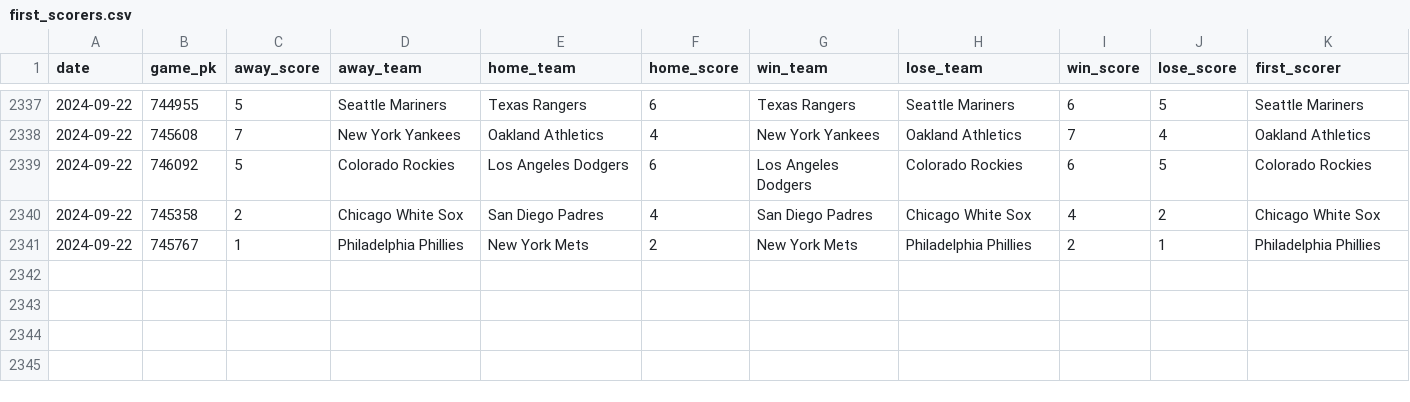
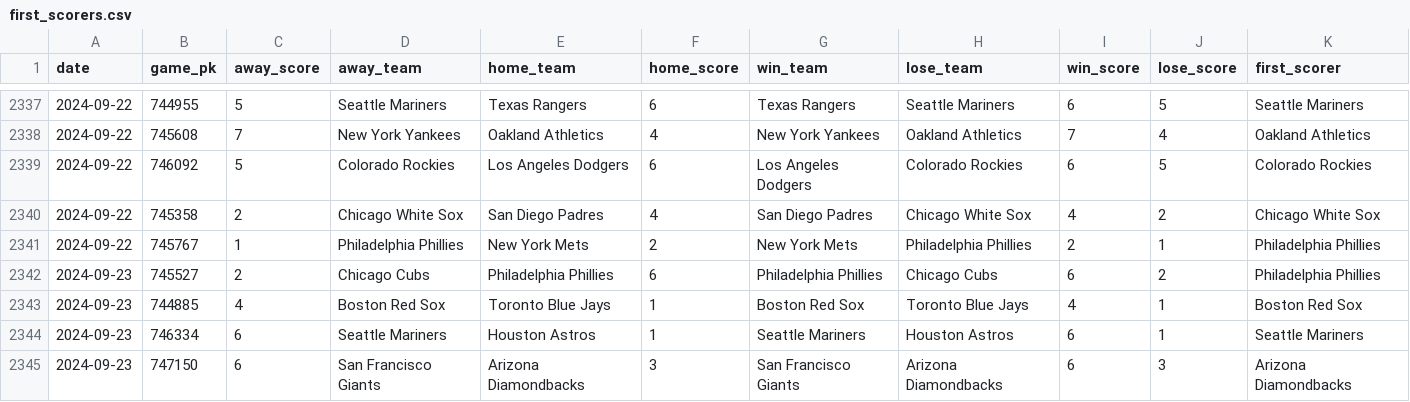
Before and after one commit to chadallison/mlb24, a CSV file: data/first_scorers.csv, drawn as a sheet; only a part is shown, gaps mark what is left out.

```diff
--- a/data/first_scorers.csv
+++ b/data/first_scorers.csv
@@ -2341 +2341,5 @@ date,game_pk,away_score,away_team,home_team,home_score,win_team,lose_team,win_sc
 2024-09-22,745767,1,Philadelphia Phillies,New York Mets,2,New York Mets,Philadelphia Phillies,2,1,Philadelphia Phillies
+2024-09-23,745527,2,Chicago Cubs,Philadelphia Phillies,6,Philadelphia Phillies,Chicago Cubs,6,2,Philadelphia Phillies
+2024-09-23,744885,4,Boston Red Sox,Toronto Blue Jays,1,Boston Red Sox,Toronto Blue Jays,4,1,Boston Red Sox
+2024-09-23,746334,6,Seattle Mariners,Houston Astros,1,Seattle Mariners,Houston Astros,6,1,Seattle Mariners
+2024-09-23,747150,6,San Francisco Giants,Arizona Diamondbacks,3,San Francisco Giants,Arizona Diamondbacks,6,3,Arizona Diamondbacks
```
Also changed, not shown: data/end_games.csv, data/first_inning_scores.csv, 22 other files.
